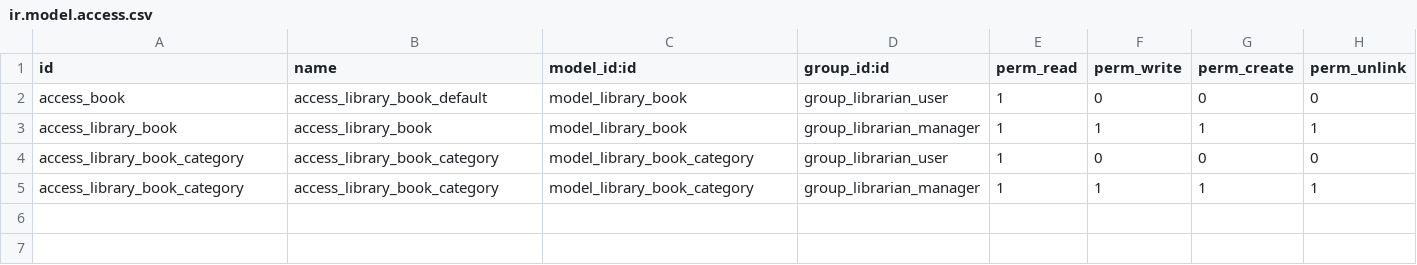
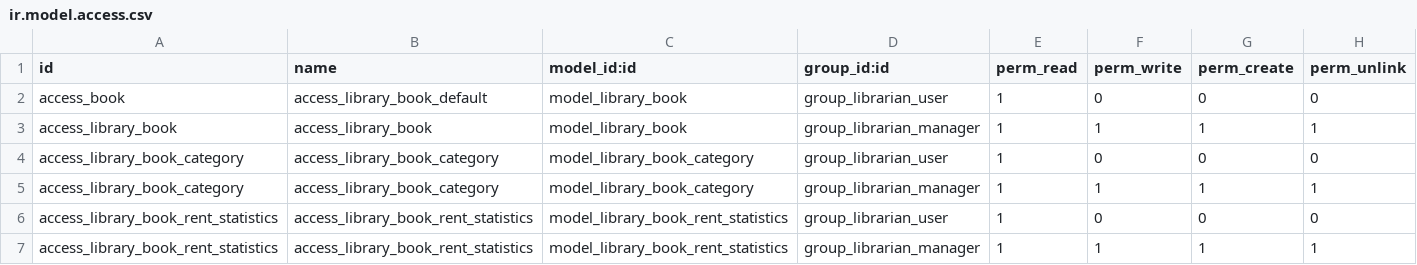
Before and after one commit to eriklehnsher/odoo-pracs, a CSV file: addons_custom/my_library/security/ir.model.access.csv, drawn as a sheet.

```diff
--- a/addons_custom/my_library/security/ir.model.access.csv
+++ b/addons_custom/my_library/security/ir.model.access.csv
@@ -5 +5,3 @@ access_library_book_category,access_library_book_category,model_library_book_cat
 access_library_book_category,access_library_book_category,model_library_book_category,group_librarian_manager,1,1,1,1
+access_library_book_rent_statistics,access_library_book_rent_statistics,model_library_book_rent_statistics,group_librarian_user,1,0,0,0
+access_library_book_rent_statistics,access_library_book_rent_statistics,model_library_book_rent_statistics,group_librarian_manager,1,1,1,1
```
Also changed, not shown: 13 other files.
